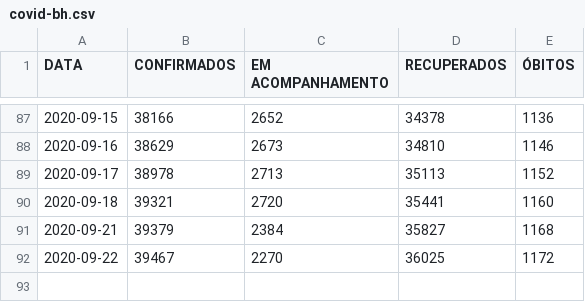
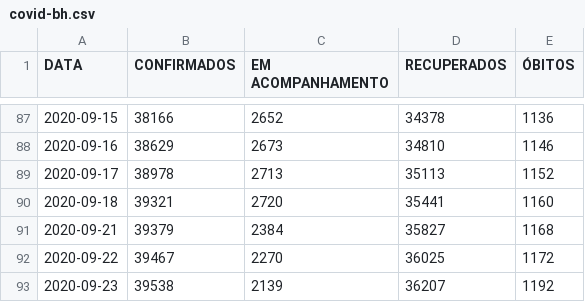
Before and after one commit to Henrique-Sousa/bh-covid, a CSV file: covid-bh.csv, drawn as a sheet; only a part is shown, gaps mark what is left out; the diff names each change by its address in the sheet, - before the commit and + after, or states it on an @@ line.

Commit message:
add 2020-09-23

```diff
--- a/covid-bh.csv
+++ b/covid-bh.csv
+row 93: 2020-09-23 | 39538 | 2139 | 36207 | 1192
```
